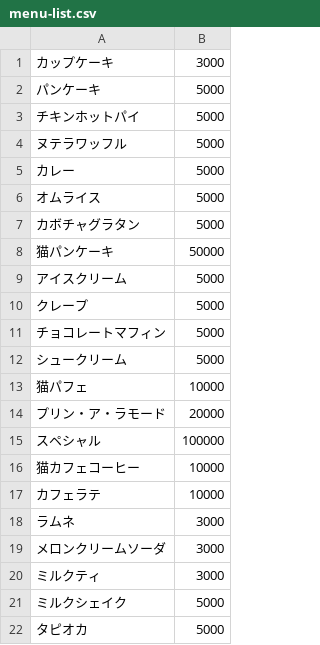
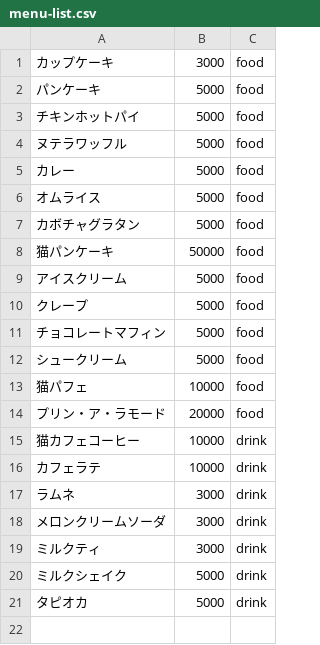
Before and after one commit to IKKAR-Z/neko-regi, a CSV file: menu-list.csv, drawn as a sheet; removed rows and columns are numbered as before the commit, all else as after; the diff names each change by its address in the sheet, - before the commit and + after, or states it on an @@ line.

Commit message:
Update menu-list.csv

```diff
--- a/menu-list.csv
+++ b/menu-list.csv
+column C, rows 1-21: food | food | food | food | food | food | food | food | food | food | food | food | food | food | drink | drink | drink | drink | drink | drink | drink
-row 15: スペシャル | 100000
```
